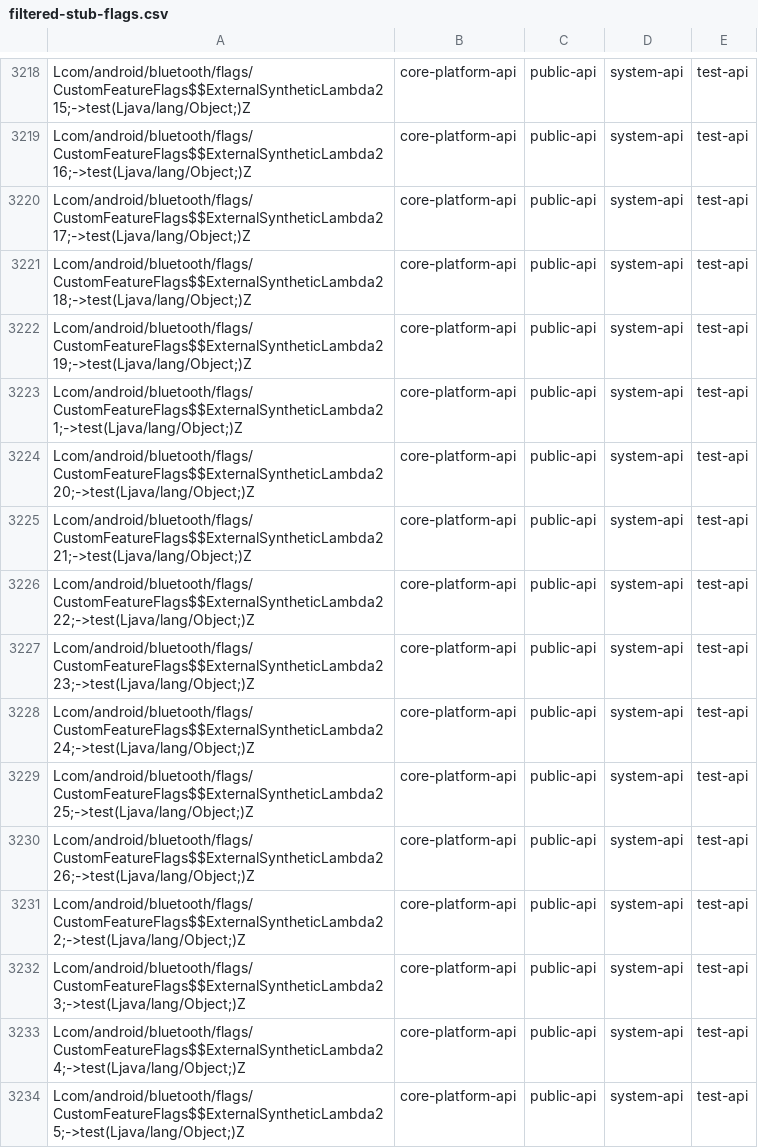
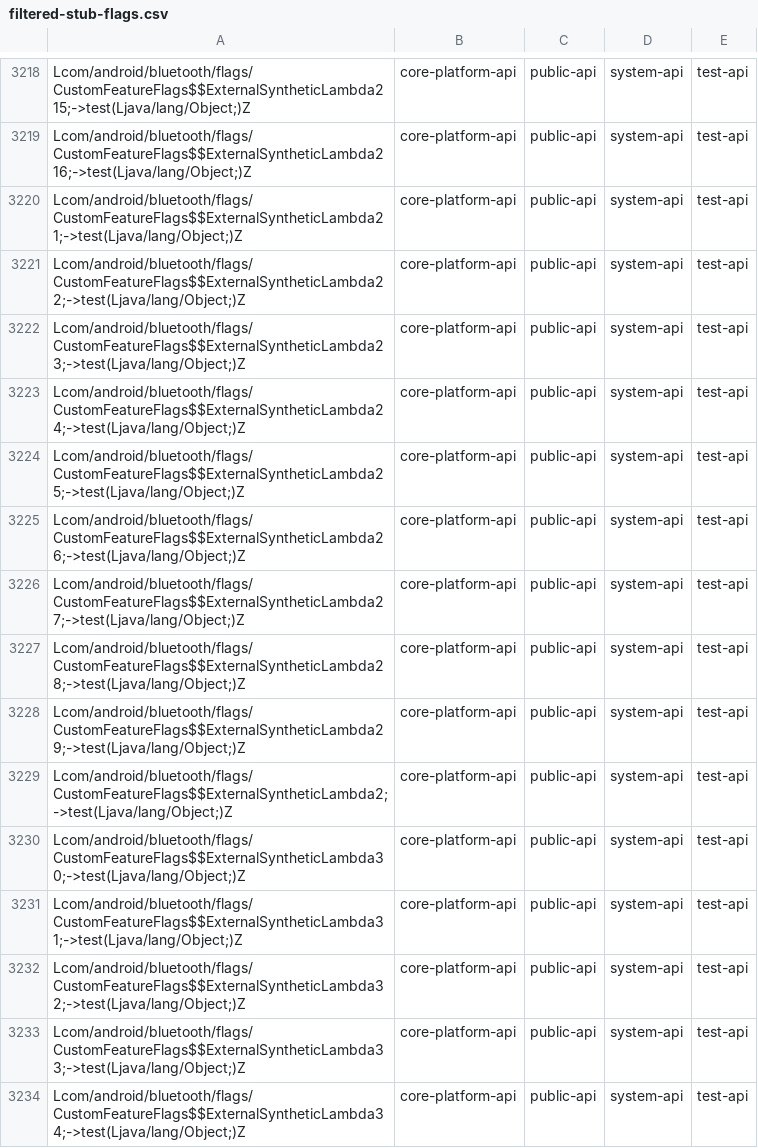
Before and after one commit to msft-mirror-aosp/platform.prebuilts.module_sdk.Bluetooth, a CSV file: current/hiddenapi/filtered-stub-flags.csv, drawn as a sheet; only a part is shown, gaps mark what is left out; the shorter side is filled out with more unchanged rows.

Commit message:
RESTRICT AUTOMERGE Drop prebuilt files to Android source tree.
The following files have been updated as part of this change:

current/Android.bp
current/snapshot-creation-build-number.txt
current/hiddenapi/annotation-flags.csv
current/hiddenapi/filtered-flags.csv
current/hiddenapi/filtered-stub-flags.csv
current/hiddenapi/hiddenapi-max-target-o-low-priority.txt
current/hiddenapi/hiddenapi-max-target-r-low-priority.txt
current/hiddenapi/hiddenapi-unsupported.txt
current/hiddenapi/index.csv
current/hiddenapi/metadata.csv
current/hiddenapi/signature-patterns.csv
current/compat_configs/framework-bluetooth-compat-config/framework-bluetooth-compat-config_meta.xml
current/compat_configs/bluetooth-compat-config/bluetooth-compat-config_meta.xml
current/compat_configs/bluetoothapk-platform-compat-config/bluetoothapk-platform-compat-config_meta.xml
current/java_systemserver_libs/snapshot/jars/are/invalid/service-bluetooth.jar
current/licenses/build/soong/licenses/LICENSE
current/licenses/packages/modules/Bluetooth/NOTICE
current/sdk_library/system/framework-bluetooth-removed.txt
current/sdk_library/system/framework-bluetooth-stubs.jar
current/sdk_library/system/framework-bluetooth.srcjar
current/sdk_library/system/framework-bluetooth.txt
current/sdk_library/system/framework-bluetooth_annotations.zip
current/sdk_library/module-lib/framework-bluetooth-removed.txt
current/sdk_library/module-lib/framework-bluetooth-stubs.jar
current/sdk_library/module-lib/framework-bluetooth.srcjar
current/sdk_library/module-lib/framework-bluetooth.txt
current/sdk_library/module-lib/framework-bluetooth_annotations.zip
current/sdk_library/public/framework-bluetooth-removed.txt
current/sdk_library/public/framework-bluetooth-stubs.jar
current/sdk_library/public/framework-bluetooth.srcjar
current/sdk_library/public/framework-bluetooth.txt
current/sdk_library/public/framework-bluetooth_annotations.zip

Built here: ab/12434481

This build IS suitable for public release.

The change is generated with prebuilt drop tool.

Test: presubmit
Bug: 316565579
Change-Id: I18cae0076c760dc9c80e828626741abd7dcf8a5a

```diff
--- a/current/hiddenapi/filtered-stub-flags.csv
+++ b/current/hiddenapi/filtered-stub-flags.csv
@@ -3219,13 +3219,3 @@ Lcom/android/bluetooth/flags/CustomFeatureFlags$$ExternalSyntheticLambda215;->te
 Lcom/android/bluetooth/flags/CustomFeatureFlags$$ExternalSyntheticLambda216;->test(Ljava/lang/Object;)Z,core-platform-api,public-api,system-api,test-api
-Lcom/android/bluetooth/flags/CustomFeatureFlags$$ExternalSyntheticLambda217;->test(Ljava/lang/Object;)Z,core-platform-api,public-api,system-api,test-api
-Lcom/android/bluetooth/flags/CustomFeatureFlags$$ExternalSyntheticLambda218;->test(Ljava/lang/Object;)Z,core-platform-api,public-api,system-api,test-api
-Lcom/android/bluetooth/flags/CustomFeatureFlags$$ExternalSyntheticLambda219;->test(Ljava/lang/Object;)Z,core-platform-api,public-api,system-api,test-api
 Lcom/android/bluetooth/flags/CustomFeatureFlags$$ExternalSyntheticLambda21;->test(Ljava/lang/Object;)Z,core-platform-api,public-api,system-api,test-api
-Lcom/android/bluetooth/flags/CustomFeatureFlags$$ExternalSyntheticLambda220;->test(Ljava/lang/Object;)Z,core-platform-api,public-api,system-api,test-api
-Lcom/android/bluetooth/flags/CustomFeatureFlags$$ExternalSyntheticLambda221;->test(Ljava/lang/Object;)Z,core-platform-api,public-api,system-api,test-api
-Lcom/android/bluetooth/flags/CustomFeatureFlags$$ExternalSyntheticLambda222;->test(Ljava/lang/Object;)Z,core-platform-api,public-api,system-api,test-api
-Lcom/android/bluetooth/flags/CustomFeatureFlags$$ExternalSyntheticLambda223;->test(Ljava/lang/Object;)Z,core-platform-api,public-api,system-api,test-api
-Lcom/android/bluetooth/flags/CustomFeatureFlags$$ExternalSyntheticLambda224;->test(Ljava/lang/Object;)Z,core-platform-api,public-api,system-api,test-api
-Lcom/android/bluetooth/flags/CustomFeatureFlags$$ExternalSyntheticLambda225;->test(Ljava/lang/Object;)Z,core-platform-api,public-api,system-api,test-api
-Lcom/android/bluetooth/flags/CustomFeatureFlags$$ExternalSyntheticLambda226;->test(Ljava/lang/Object;)Z,core-platform-api,public-api,system-api,test-api
 Lcom/android/bluetooth/flags/CustomFeatureFlags$$ExternalSyntheticLambda22;->test(Ljava/lang/Object;)Z,core-platform-api,public-api,system-api,test-api
```
Also changed, not shown: current/hiddenapi/annotation-flags.csv, current/hiddenapi/filtered-flags.csv, 7 other files.
